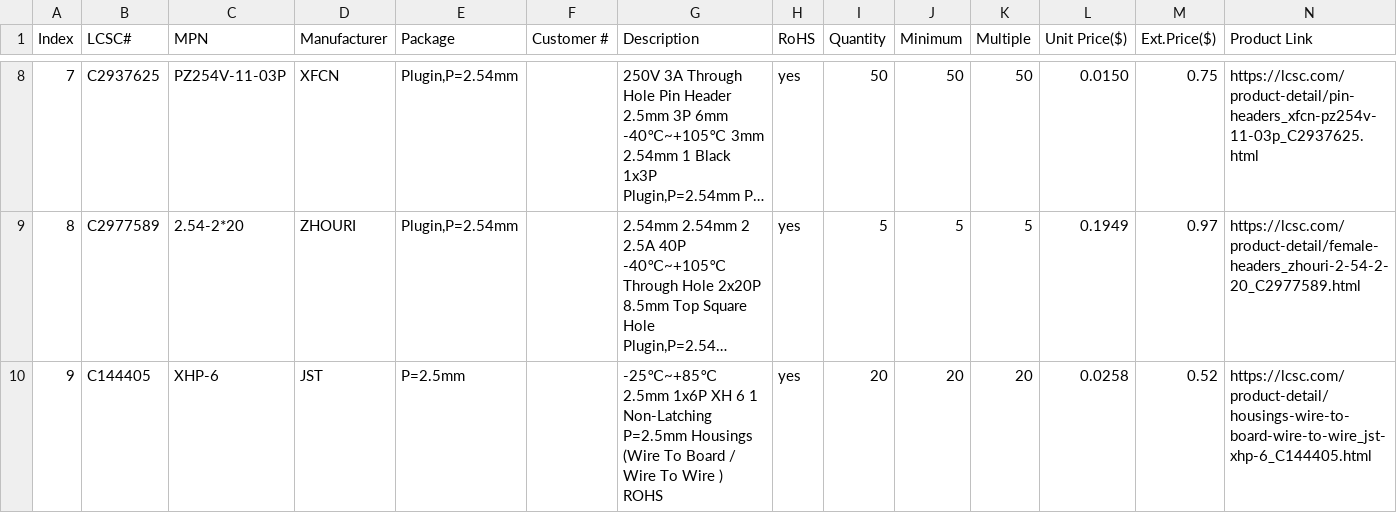
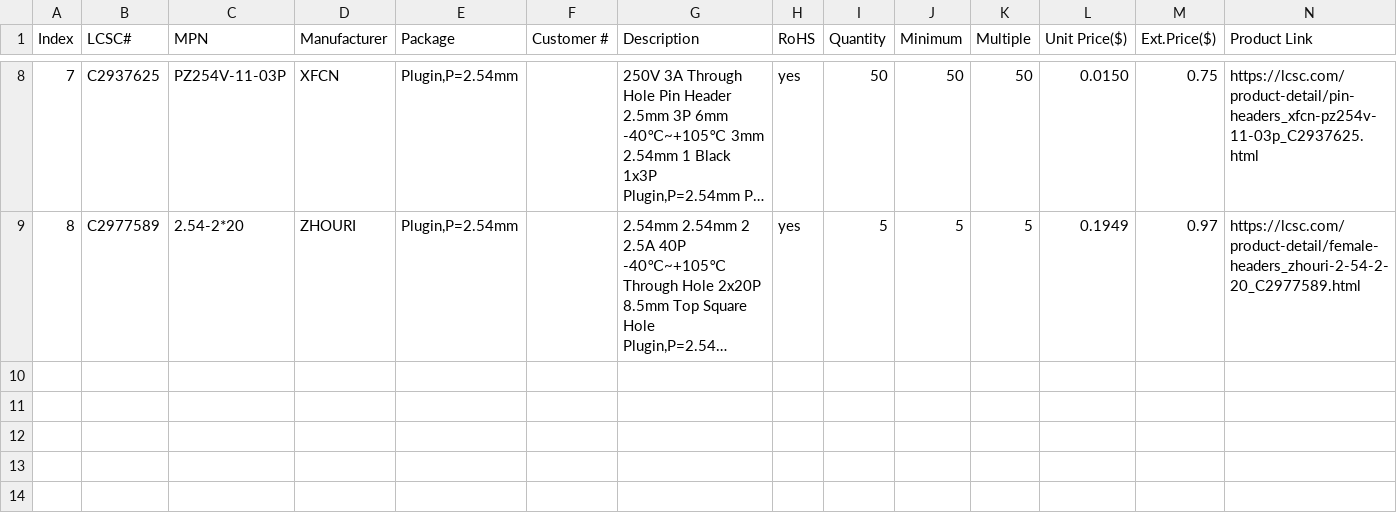
Before and after one commit to invictus-anic3tus/Printer-Pi-Pro, a CSV file: PCB_files/Manufacturing_files/Printer-Pi-Pro_LCSC-Cart.csv, drawn as a sheet; only a part is shown, gaps mark what is left out; long unchanged cells end in …; the diff names each change by its address in the sheet, - before the commit and + after, or states it on an @@ line.

Commit message:
Update Printer-Pi-Pro_LCSC-Cart.csv

```diff
--- a/PCB_files/Manufacturing_files/Printer-Pi-Pro_LCSC-Cart.csv
+++ b/PCB_files/Manufacturing_files/Printer-Pi-Pro_LCSC-Cart.csv
-row 10: 9 | C144405 | XHP-6 | JST | P=2.5mm |  | -25℃~+85℃ 2.5mm 1x6P XH 6 1 Non-Latching P=2.5mm Housings (Wire To Board / Wire To Wire ) ROHS | yes | 20 | 20 | 20 | 0.0258 | 0.52 | https://lcsc.com/product-detail/housings-wire-to-board-wire-to-wire_jst-xhp-6_C144405.html
```
